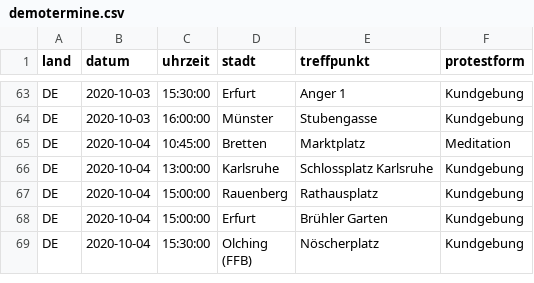
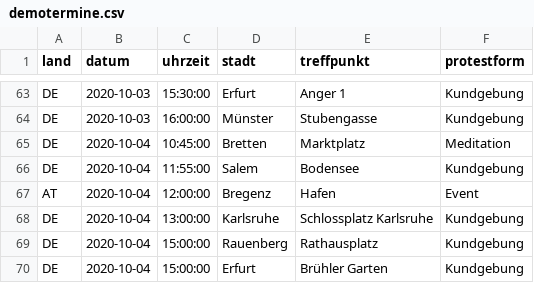
Before and after one commit to anonymous-tld/m.terminkalender.top, a CSV file: _data/demotermine.csv, drawn as a sheet; only a part is shown, gaps mark what is left out; the shorter side is filled out with more unchanged rows; the diff names each change by its address in the sheet, - before the commit and + after, or states it on an @@ line.

Commit message:
Update demotermine.csv from https://demo.terminkalender.top/demotermine.csv

```diff
--- a/_data/demotermine.csv
+++ b/_data/demotermine.csv
+row 66: DE | 2020-10-04 | 11:55:00 | Salem | Bodensee | Kundgebung
+row 67: AT | 2020-10-04 | 12:00:00 | Bregenz | Hafen | Event
```
